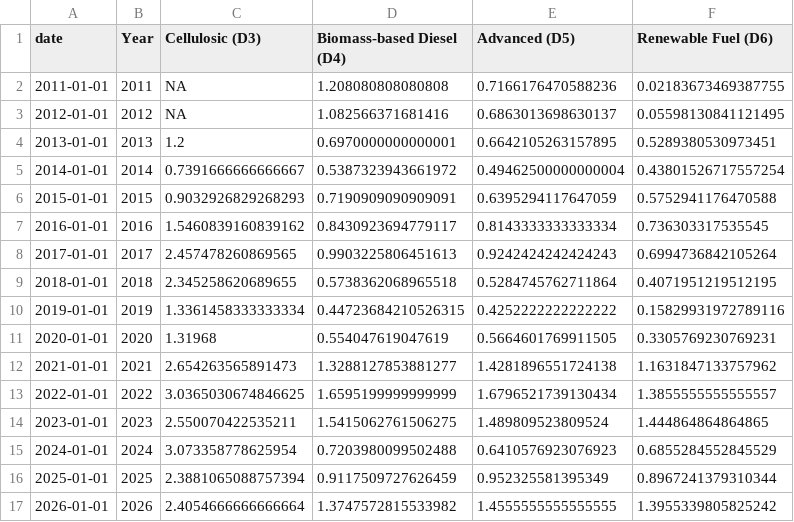
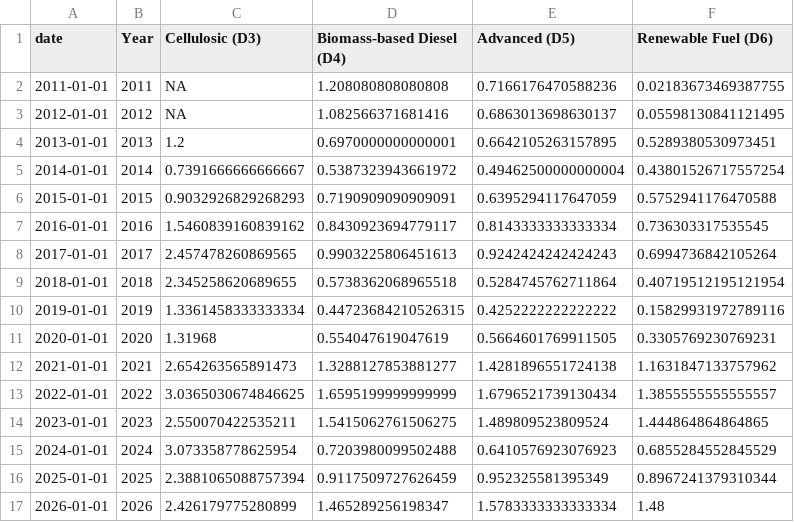
Before and after one commit to hruck/growthenergy-dashboard-data, a CSV file: rins/rin_annual_by_dcode.csv, drawn as a sheet.

```diff
--- a/rins/rin_annual_by_dcode.csv
+++ b/rins/rin_annual_by_dcode.csv
@@ -8,3 +8,3 @@ date,Year,Cellulosic (D3),Biomass-based Diesel (D4),Advanced (D5),Renewable Fuel
 2017-01-01,2017,2.457478260869565,0.9903225806451613,0.9242424242424243,0.6994736842105264
-2018-01-01,2018,2.345258620689655,0.5738362068965518,0.5284745762711864,0.4071951219512195
+2018-01-01,2018,2.345258620689655,0.5738362068965518,0.5284745762711864,0.40719512195121954
 2019-01-01,2019,1.3361458333333334,0.44723684210526315,0.4252222222222222,0.15829931972789116
@@ -16,2 +16,2 @@ date,Year,Cellulosic (D3),Biomass-based Diesel (D4),Advanced (D5),Renewable Fuel
 2025-01-01,2025,2.3881065088757394,0.9117509727626459,0.952325581395349,0.8967241379310344
-2026-01-01,2026,2.4054666666666664,1.3747572815533982,1.4555555555555555,1.3955339805825242
+2026-01-01,2026,2.426179775280899,1.465289256198347,1.5783333333333334,1.48
```
Also changed, not shown: rins/rin_monthly_by_dcode.csv, rins/rin_weekly_by_dcode.csv.
